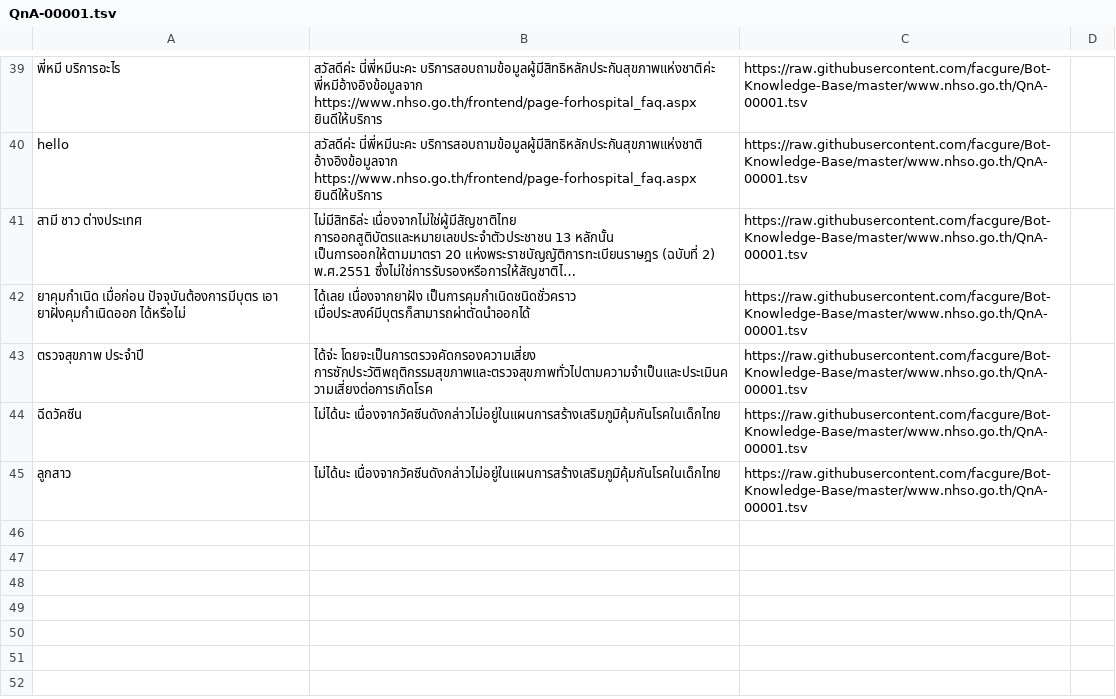
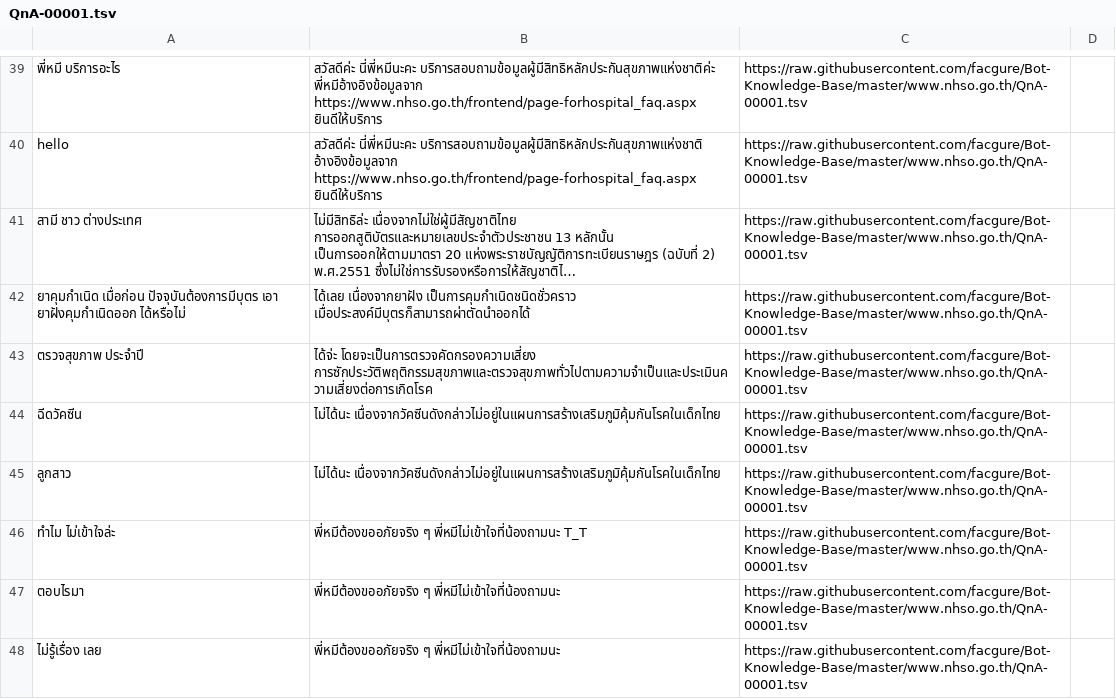
Before and after one commit to facgure/Bot-Knowledge-Base, a TSV file: www.nhso.go.th/QnA-00001.tsv, drawn as a sheet; only a part is shown, gaps mark what is left out; long unchanged cells end in ….

Commit message:
Add more kb

```diff
--- a/www.nhso.go.th/QnA-00001.tsv
+++ b/www.nhso.go.th/QnA-00001.tsv
@@ -45 +45,4 @@ hello	สวัสดีค่ะ นี่พี่หมีนะคะ บร
 ลูกสาว	ไม่ได้นะ เนื่องจากวัคซีนดังกล่าวไม่อยู่ในแผนการสร้างเสริมภูมิคุ้มกันโรคในเด็กไทย	https://raw.githubusercontent.com/facgure/Bot-Knowledge-Base/master/www.nhso.go.th/QnA-00001.tsv
+ทำไม ไม่เข้าใจล่ะ	พี่หมีต้องขออภัยจริง ๆ พี่หมีไม่เข้าใจที่น้องถามนะ T_T	https://raw.githubusercontent.com/facgure/Bot-Knowledge-Base/master/www.nhso.go.th/QnA-00001.tsv
+ตอบไรมา	พี่หมีต้องขออภัยจริง ๆ พี่หมีไม่เข้าใจที่น้องถามนะ	https://raw.githubusercontent.com/facgure/Bot-Knowledge-Base/master/www.nhso.go.th/QnA-00001.tsv
+ไม่รู้เรื่อง เลย	พี่หมีต้องขออภัยจริง ๆ พี่หมีไม่เข้าใจที่น้องถามนะ	https://raw.githubusercontent.com/facgure/Bot-Knowledge-Base/master/www.nhso.go.th/QnA-00001.tsv
```
